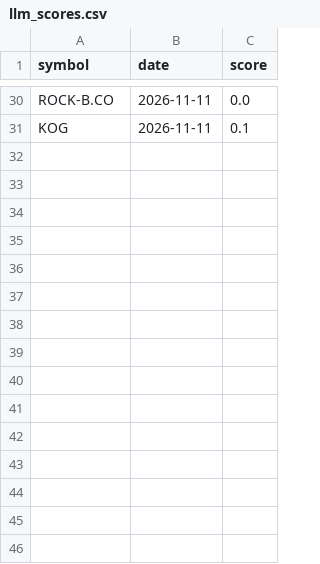
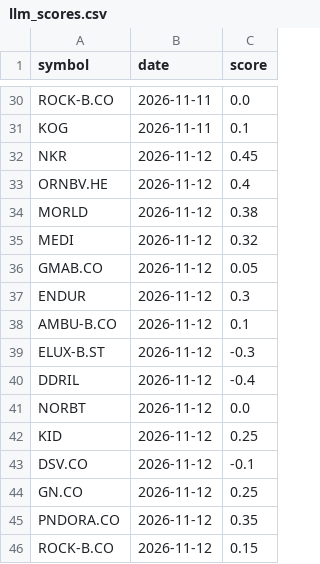
Before and after one commit to Antennmast/ai-trading-engine, a CSV file: signals/llm_scores.csv, drawn as a sheet; only a part is shown, gaps mark what is left out.

```diff
--- a/signals/llm_scores.csv
+++ b/signals/llm_scores.csv
@@ -31 +31,16 @@ ROCK-B.CO,2026-11-11,0.0
 KOG,2026-11-11,0.1
+NKR,2026-11-12,0.45
+ORNBV.HE,2026-11-12,0.4
+MORLD,2026-11-12,0.38
+MEDI,2026-11-12,0.32
+GMAB.CO,2026-11-12,0.05
+ENDUR,2026-11-12,0.3
+AMBU-B.CO,2026-11-12,0.1
+ELUX-B.ST,2026-11-12,-0.3
+DDRIL,2026-11-12,-0.4
+NORBT,2026-11-12,0.0
+KID,2026-11-12,0.25
+DSV.CO,2026-11-12,-0.1
+GN.CO,2026-11-12,0.25
+PNDORA.CO,2026-11-12,0.35
+ROCK-B.CO,2026-11-12,0.15
```
Also changed, not shown: state/dagshandel/trades.csv, state/referanse/trades.csv, 28 other files.
